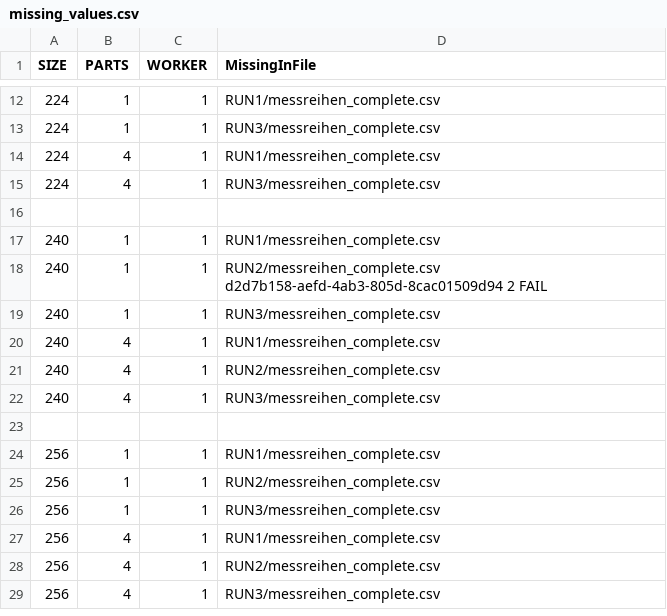
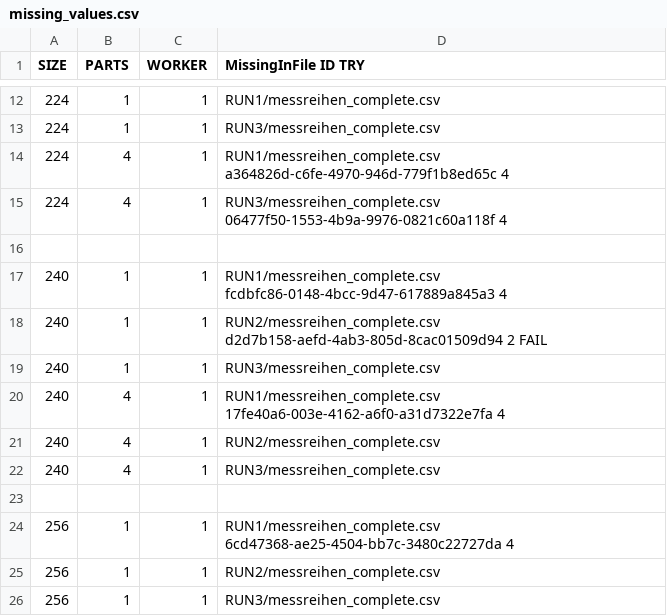
Before and after one commit to pfropfen/wfc, a CSV file: PHASE 4/missing_values.csv, drawn as a sheet; only a part is shown, gaps mark what is left out; the shorter side is filled out with more unchanged rows; the diff names each change by its address in the sheet, - before the commit and + after, or states it on an @@ line.

Commit message:
missing 4

```diff
--- a/PHASE 4/missing_values.csv
+++ b/PHASE 4/missing_values.csv
-D1: MissingInFile
+D1: MissingInFile ID TRY
-D14 (MissingInFile ID TRY): RUN1/messreihen_complete.csv
+D14 (MissingInFile ID TRY): RUN1/messreihen_complete.csv a364826d-c6fe-4970-946d-779f1b8ed65c 4
-D15 (MissingInFile ID TRY): RUN3/messreihen_complete.csv
+D15 (MissingInFile ID TRY): RUN3/messreihen_complete.csv 06477f50-1553-4b9a-9976-0821c60a118f 4
-D17 (MissingInFile ID TRY): RUN1/messreihen_complete.csv
+D17 (MissingInFile ID TRY): RUN1/messreihen_complete.csv fcdbfc86-0148-4bcc-9d47-617889a845a3 4
-D20 (MissingInFile ID TRY): RUN1/messreihen_complete.csv
+D20 (MissingInFile ID TRY): RUN1/messreihen_complete.csv 17fe40a6-003e-4162-a6f0-a31d7322e7fa 4
-D24 (MissingInFile ID TRY): RUN1/messreihen_complete.csv
+D24 (MissingInFile ID TRY): RUN1/messreihen_complete.csv 6cd47368-ae25-4504-bb7c-3480c22727da 4
```
Also changed, not shown: 6 other files.
